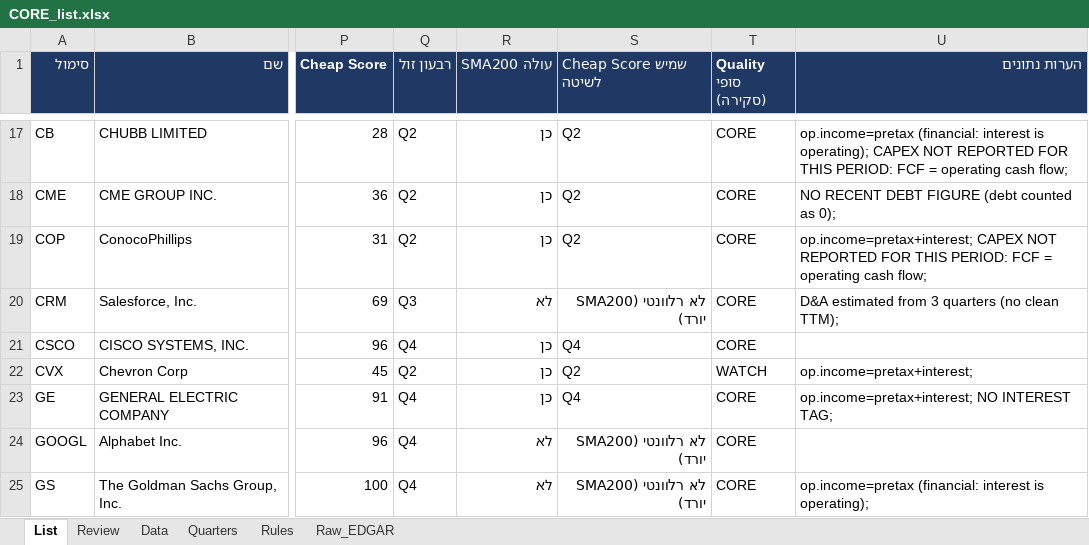
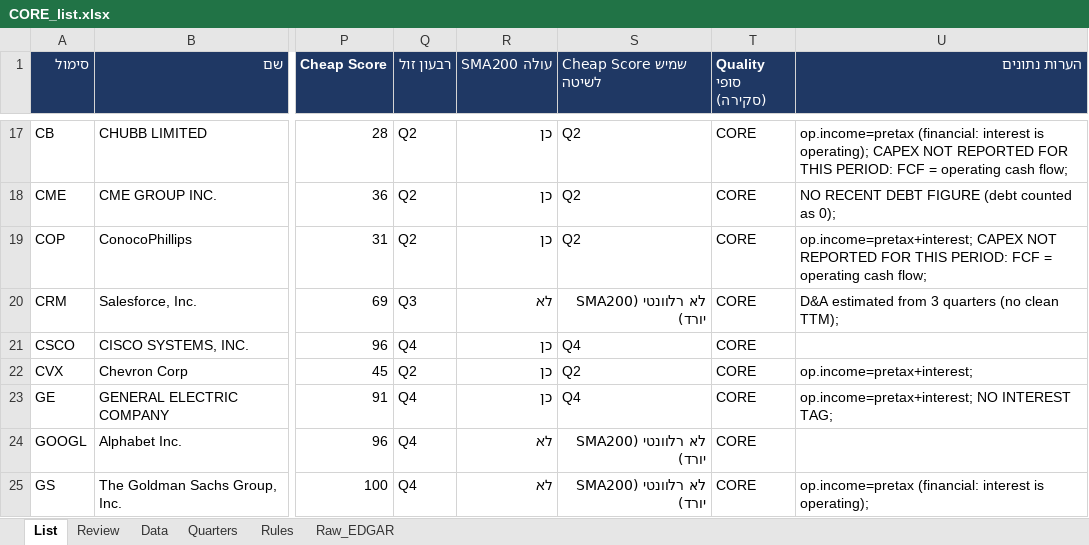
Before and after one commit to Liornim/spmo-market-bridge, an Excel workbook: core/CORE_list.xlsx, sheet List, drawn as a sheet; only a part is shown, gaps mark what is left out; values as stored, in another font and other column widths than the file's, no borders; conditional formats not drawn; the diff names each change by its address in the sheet, - before the commit and + after, or states it on an @@ line.

```diff
--- a/core/CORE_list.xlsx (sheet List)
+++ b/core/CORE_list.xlsx (sheet List)
-T22 (Quality סופי (סקירה)): WATCH
+T22 (Quality סופי (סקירה)): CORE
```
Also changed, not shown: sheet Review, 12 other files.
